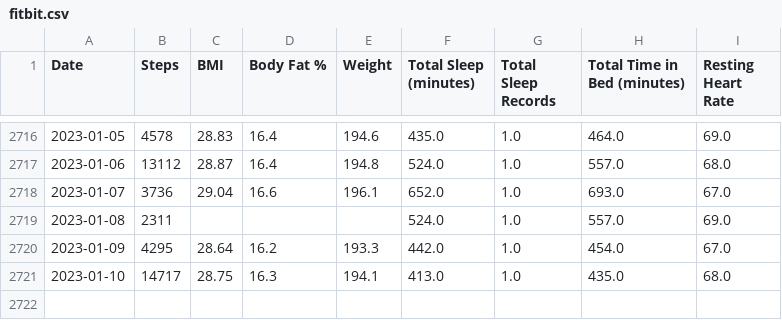
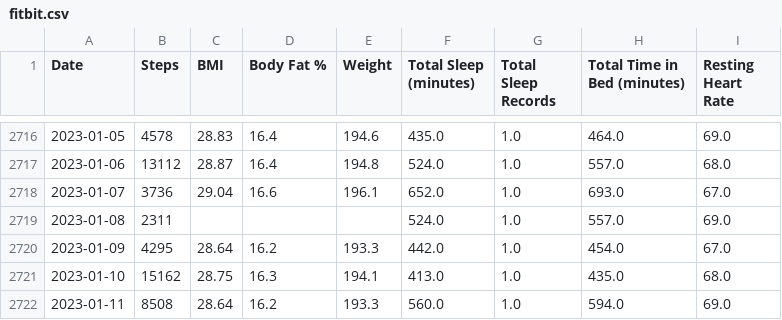
Before and after one commit to jrg94/personal-data, a CSV file: health/fitbit.csv, drawn as a sheet; only a part is shown, gaps mark what is left out.

Commit message:
Updated fitbit data automatically

```diff
--- a/health/fitbit.csv
+++ b/health/fitbit.csv
@@ -2720,2 +2720,3 @@ Date,Steps,BMI,Body Fat %,Weight,Total Sleep (minutes),Total Sleep Records,Total
 2023-01-09,4295,28.64,16.2,193.3,442.0,1.0,454.0,67.0
-2023-01-10,14717,28.75,16.3,194.1,413.0,1.0,435.0,68.0
+2023-01-10,15162,28.75,16.3,194.1,413.0,1.0,435.0,68.0
+2023-01-11,8508,28.64,16.2,193.3,560.0,1.0,594.0,69.0
```
